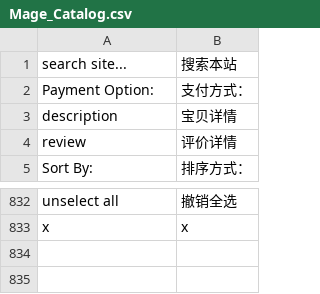
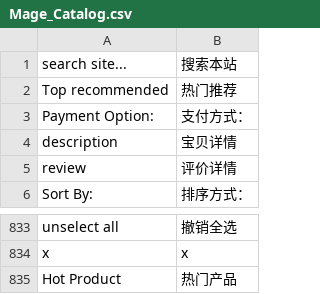
Before and after one commit to Joyguo0/magento1810, a CSV file: app/locale/zh_CN/Mage_Catalog.csv, drawn as a sheet; only a part is shown, gaps mark what is left out.

```diff
--- a/app/locale/zh_CN/Mage_Catalog.csv
+++ b/app/locale/zh_CN/Mage_Catalog.csv
@@ -1,2 +1,3 @@
 "search site...","搜索本站"
+"Top recommended","热门推荐"
 "Payment Option:","支付方式："
@@ -833 +834,2 @@
 "x","x"
+"Hot Product","热门产品"
```
Also changed, not shown: app/locale/zh_CN/Mage_Review.csv, 5 other files.
